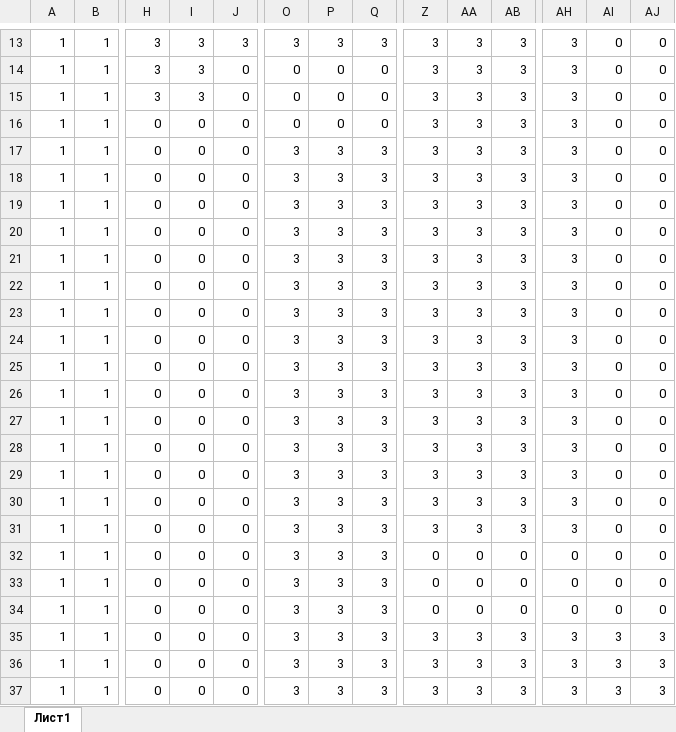
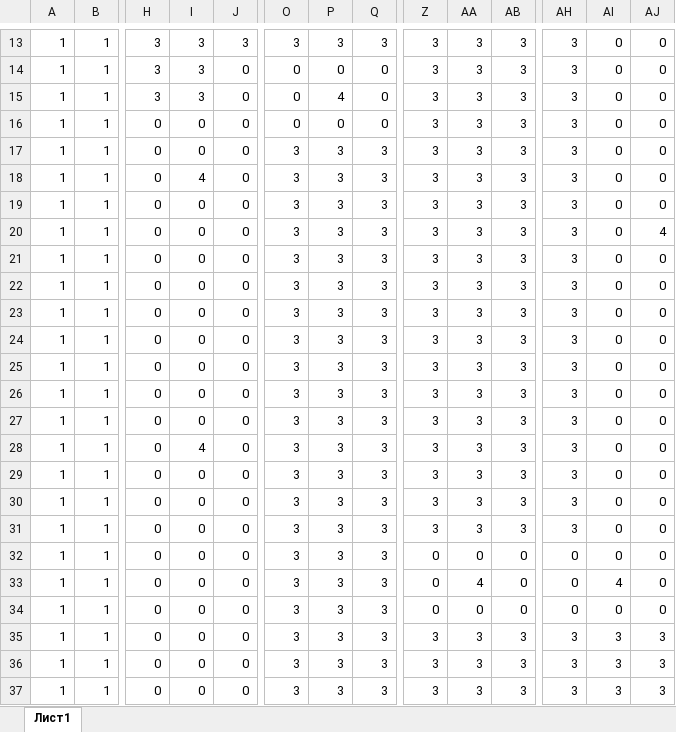
Before and after one commit to zoomik31/RL, an Excel workbook: map_4.xlsx, sheet Лист1, drawn as a sheet; only a part is shown, gaps mark what is left out; values as stored, in another font and other column widths than the file's, no cell formats; removed rows and columns are numbered as before the commit, all else as after; rows hold the shown columns only; the diff names each change by its address in the sheet, - before the commit and + after, or states it on an @@ line.

```diff
--- a/map_4.xlsx (sheet Лист1)
+++ b/map_4.xlsx (sheet Лист1)
-P15: 0
+P15: 4
-I18: 0
+I18: 4
@@ row 26 moved to row 19: 1 @@
+row 20: 1 | 1 | 0 | 0 | 0 | 3 | 3 | 3 | 3 | 3 | 3 | 3 | 0 | 4
+row 24: 1 | 1 | 0 | 0 | 0 | 3 | 3 | 3 | 3 | 3 | 3 | 3 | 0 | 0
-I28: 0
+I28: 4
-row 27: 1 | 1 | 0 | 0 | 0 | 3 | 3 | 3 | 3 | 3 | 3 | 3 | 0 | 0
-row 28: 1 | 1 | 0 | 0 | 0 | 3 | 3 | 3 | 3 | 3 | 3 | 3 | 0 | 0
-AA33: 0
+AA33: 4
-AI33: 0
+AI33: 4
```
Also changed, not shown: cell formats, map_1.xlsx, map_2.xlsx, 5 other files.
